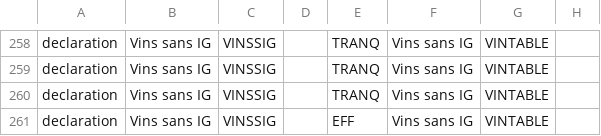
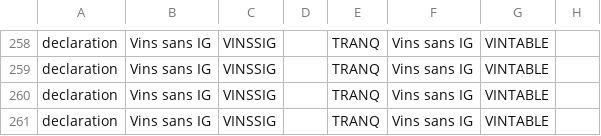
Before and after one commit to 24eme/CIVA, a CSV file: project/data/configuration/2012/produits.csv, drawn as a sheet; only a part is shown, gaps mark what is left out; the diff names each change by its address in the sheet, - before the commit and + after, or states it on an @@ line.

```diff
--- a/project/data/configuration/2012/produits.csv
+++ b/project/data/configuration/2012/produits.csv
-E261: EFF
+E261: TRANQ
```
Also changed, not shown: project/data/configuration/2013/produits.csv, project/data/configuration/2014/produits.csv, 31 other files.
